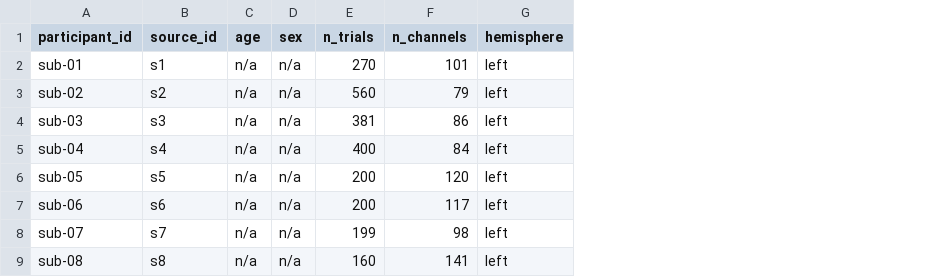
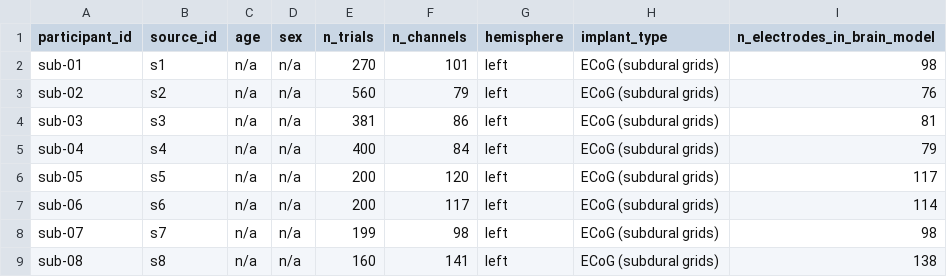
Before and after one commit to nemarDatasets/nm000409, a TSV file: participants.tsv, drawn as a sheet; the diff names each change by its address in the sheet, - before the commit and + after, or states it on an @@ line.

Commit message:
Add funding and ethics statement, participant implant type and brain-model electrode counts, and README section on recording, reference, electrodes and localisation (Cho et al.)
Text and sidecar metadata only, from batch3/enrich (ieeg-nemar campaign, 2026-10-08). No data file changed; Talairach positions are not assigned to channels (mapping not verifiable).

```diff
--- a/participants.tsv
+++ b/participants.tsv
+column H (implant_type), rows 2-9: all ECoG (subdural grids)
+column I (n_electrodes_in_brain_model), rows 2-9: 98 | 76 | 81 | 79 | 117 | 114 | 98 | 138
```
Also changed, not shown: 3 other files.
